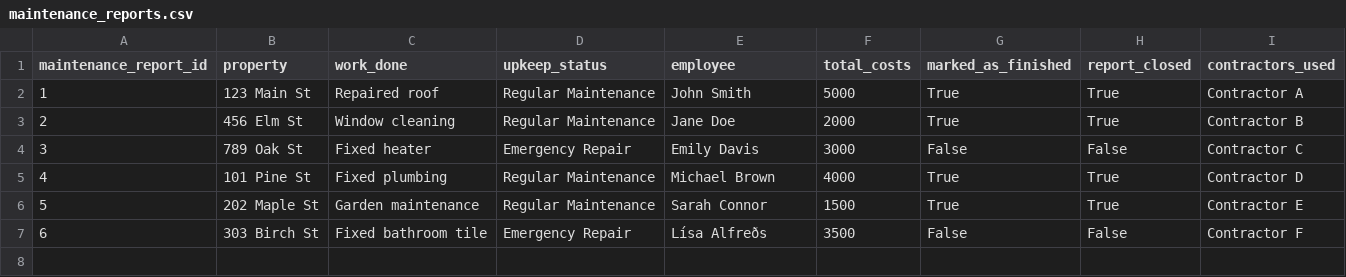
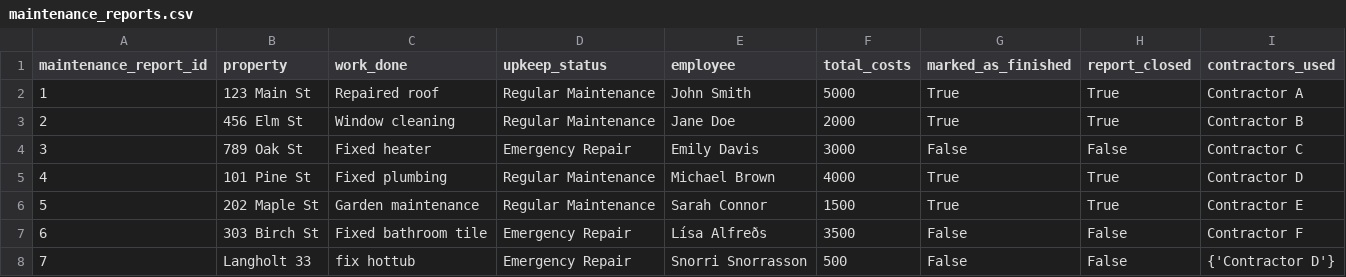
Before and after one commit to donnac94/verklegt3-HR24, a CSV file: Files/maintenance_reports.csv, drawn as a sheet.

```diff
--- a/Files/maintenance_reports.csv
+++ b/Files/maintenance_reports.csv
@@ -7 +7,2 @@ maintenance_report_id,property,work_done,upkeep_status,employee,total_costs,mark
 6,303 Birch St,Fixed bathroom tile,Emergency Repair,Lísa Alfreðs,3500,False,False,Contractor F
+7,Langholt 33,fix hottub,Emergency Repair,Snorri Snorrasson,500,False,False,{'Contractor D'}
```
Also changed, not shown: 2 other files.
